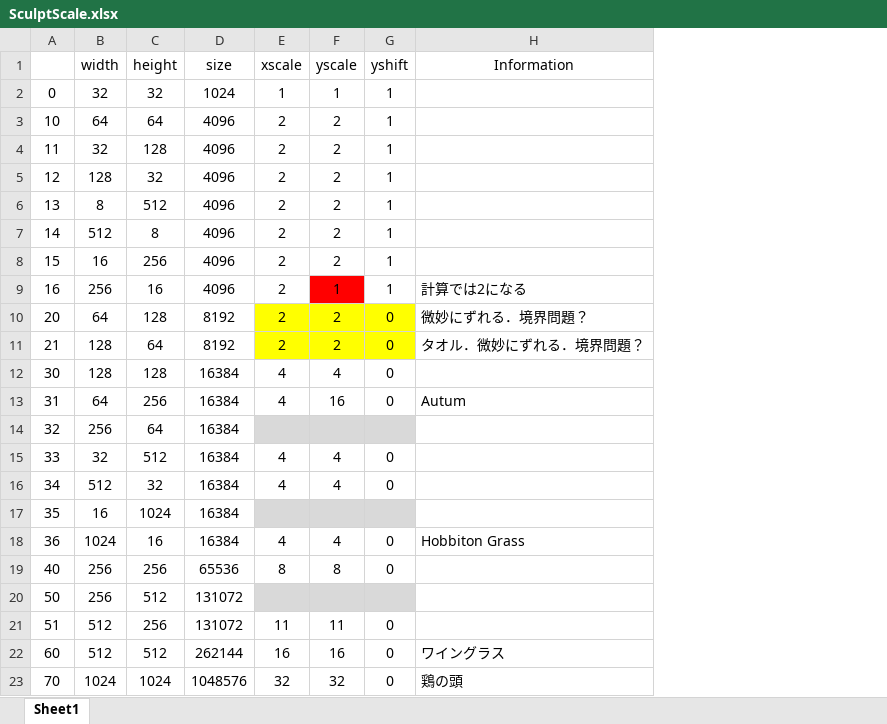
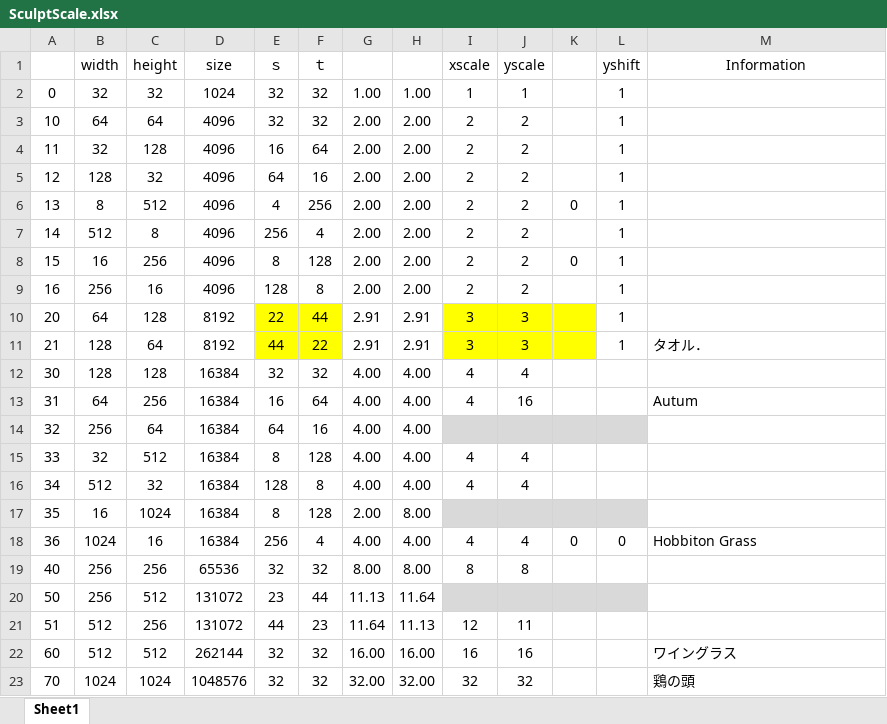
Before and after one commit to MTSGJ/oarconv, an Excel workbook: SculptScale.xlsx, sheet Sheet1, drawn as a sheet; values as stored, in another font and other column widths than the file's, no borders; addresses are those after the commit; the diff names each change by its address in the sheet, - before the commit and + after, or states it on an @@ line.

Commit message:
Sculpt size

```diff
--- a/SculptScale.xlsx (sheet Sheet1)
+++ b/SculptScale.xlsx (sheet Sheet1)
+column E (ｓ), rows 2-23: 32 | 32 | 16 | 64 | 4 | 256 | 8 | 128 | 22 | 44 | 32 | 16 | 64 | 8 | 128 | 8 | 256 | 32 | 23 | 44 | 32 | 32
+column F (ｔ), rows 2-23: 32 | 32 | 64 | 16 | 256 | 4 | 128 | 8 | 44 | 22 | 32 | 64 | 16 | 128 | 8 | 128 | 4 | 32 | 44 | 23 | 32 | 32
+column G, rows 2-23: 1.00 | 2.00 | 2.00 | 2.00 | 2.00 | 2.00 | 2.00 | 2.00 | 2.91 | 2.91 | 4.00 | 4.00 | 4.00 | 4.00 | 4.00 | 2.00 | 4.00 | 8.00 | 11.13 | 11.64 | 16.00 | 32.00
+column H, rows 2-23: 1.00 | 2.00 | 2.00 | 2.00 | 2.00 | 2.00 | 2.00 | 2.00 | 2.91 | 2.91 | 4.00 | 4.00 | 4.00 | 4.00 | 4.00 | 8.00 | 4.00 | 8.00 | 11.64 | 11.13 | 16.00 | 32.00
+column K, rows 6-18: 0 |  | 0 |  |  |  |  |  |  |  |  |  | 0
-J9 (yscale): 1
+J9 (yscale): 2
-J9 fill: #FF0000
+J9 fill: none
-M9 (Information): 計算では2になる
+M9 (Information): (empty)
-I10:I11 (xscale): 2
+I10:I11 (xscale): 3
-J10:J11 (yscale): 2
+J10:J11 (yscale): 3
-L10:L11 (yshift): 0
+L10:L11 (yshift): 1
-L10:L11 fill: #FFFF00
+L10:L11 fill: none
-M10 (Information): 微妙にずれる．境界問題？
+M10 (Information): (empty)
-M11 (Information): タオル．微妙にずれる．境界問題？
+M11 (Information): タオル．
-L12:L13 (yshift): 0
+L12:L13 (yshift): (empty)
-L15:L16 (yshift): 0
+L15:L16 (yshift): (empty)
-L19 (yshift): 0
+L19 (yshift): (empty)
-I21 (xscale): 11
+I21 (xscale): 12
-L21:L23 (yshift): 0
+L21:L23 (yshift): (empty)
```
Also changed, not shown: 2 other files.
